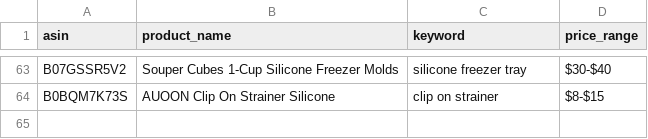
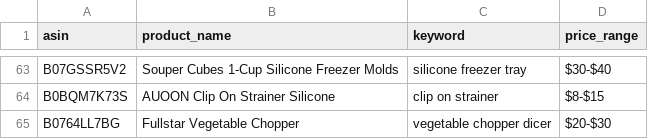
Before and after one commit to Fukunga/Pinterest-kitchen-feed, a CSV file: data/products.csv, drawn as a sheet; only a part is shown, gaps mark what is left out; the diff names each change by its address in the sheet, - before the commit and + after, or states it on an @@ line.

```diff
--- a/data/products.csv
+++ b/data/products.csv
+row 65: B0764LL7BG | Fullstar Vegetable Chopper | vegetable chopper dicer | $20-$30
```
Also changed, not shown: data/posting_history.csv, 3 other files.
